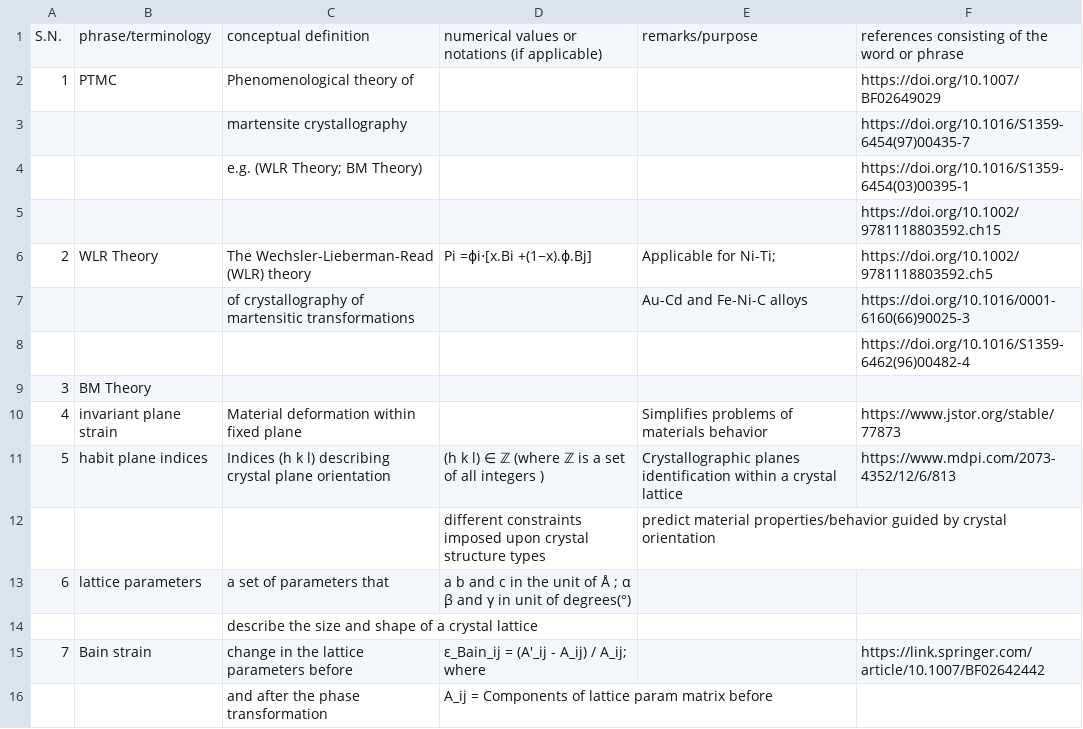
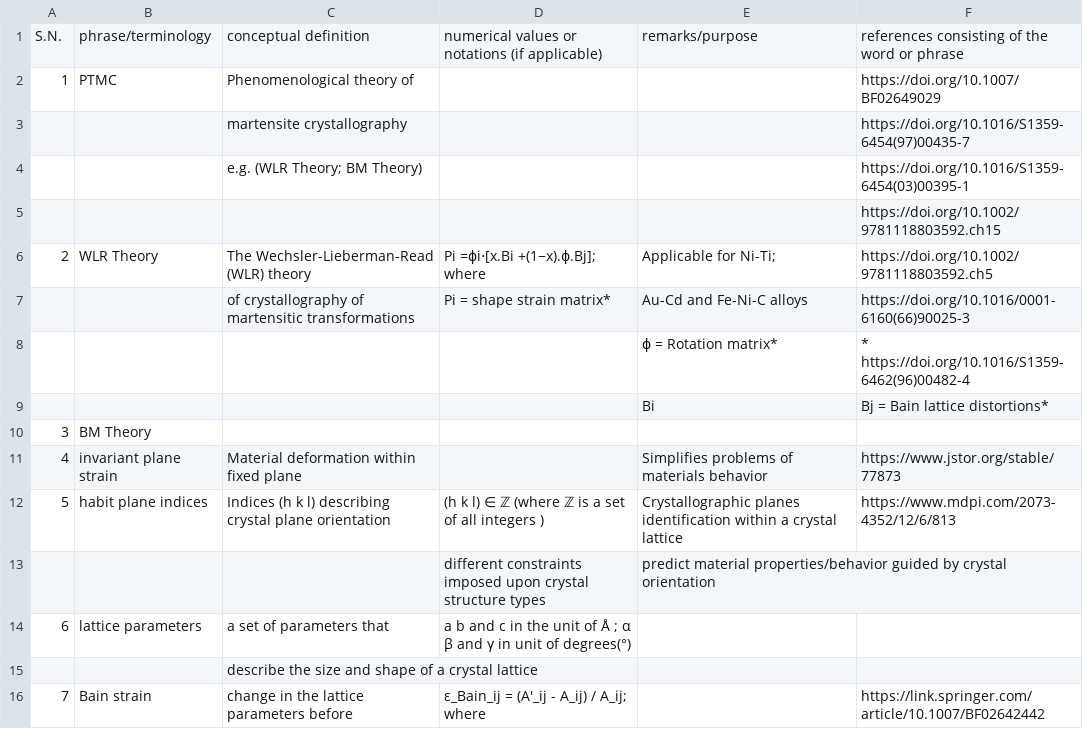
Before and after one commit to anilkunwar/martensitic_alloys, a CSV file: ptmc_glossary.csv, drawn as a sheet; only a part is shown; the shorter side is filled out with more unchanged rows.

Commit message:
Update ptmc_glossary.csv

```diff
--- a/ptmc_glossary.csv
+++ b/ptmc_glossary.csv
@@ -5,5 +5,6 @@ S.N., phrase/terminology, conceptual definition , numerical values or notations
 ,,,,, https://doi.org/10.1002/9781118803592.ch15
-2, WLR Theory,The Wechsler-Lieberman-Read (WLR) theory,Pi =ϕi⋅[x.Bi +(1−x).ϕ.Bj], Applicable for Ni-Ti; ,https://doi.org/10.1002/9781118803592.ch5
-,,of crystallography of martensitic transformations,,Au-Cd and Fe-Ni-C alloys,https://doi.org/10.1016/0001-6160(66)90025-3
-,,,,,https://doi.org/10.1016/S1359-6462(96)00482-4
+2, WLR Theory,The Wechsler-Lieberman-Read (WLR) theory,Pi =ϕi⋅[x.Bi +(1−x).ϕ.Bj]; where, Applicable for Ni-Ti; ,https://doi.org/10.1002/9781118803592.ch5
+,,of crystallography of martensitic transformations,Pi = shape strain matrix*,Au-Cd and Fe-Ni-C alloys,https://doi.org/10.1016/0001-6160(66)90025-3
+,,,,ϕ = Rotation matrix*,* https://doi.org/10.1016/S1359-6462(96)00482-4
+,,,,Bi, Bj = Bain lattice distortions*,
 3, BM Theory,, , ,
```
